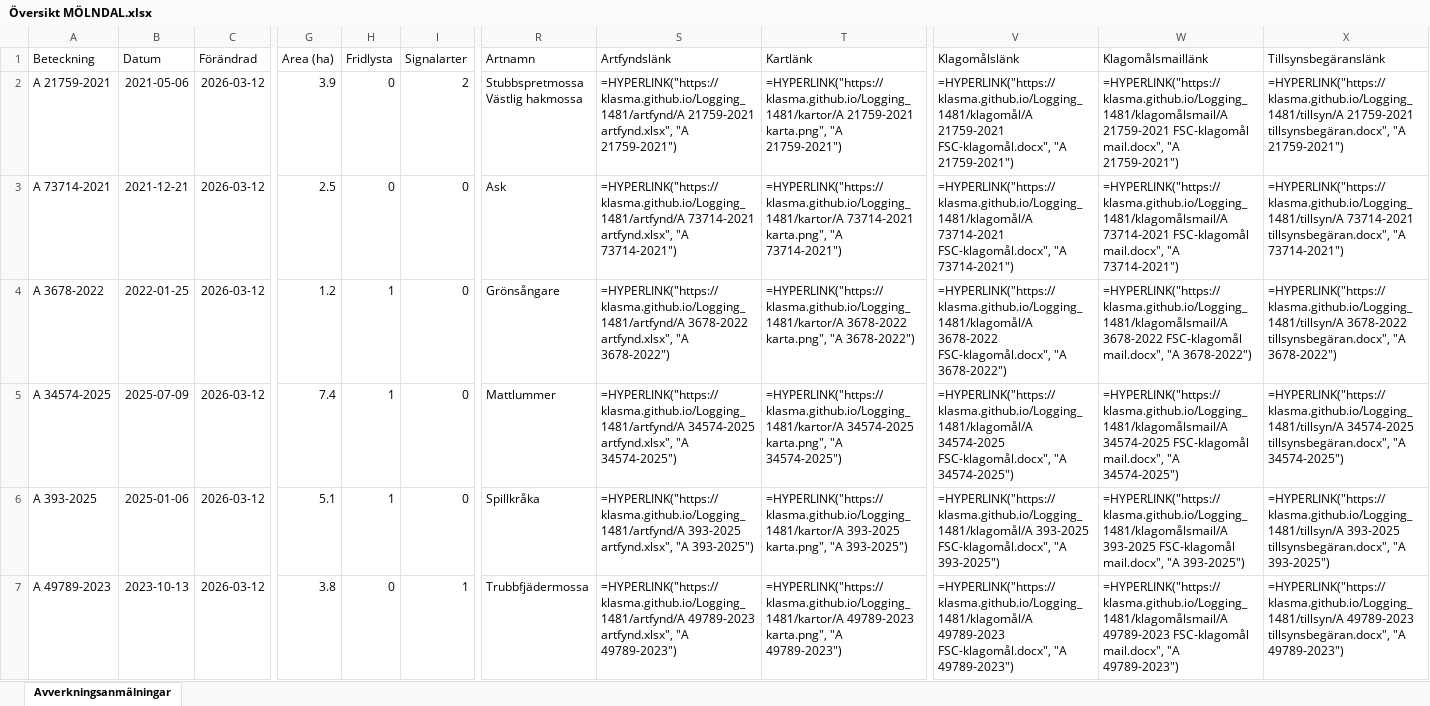
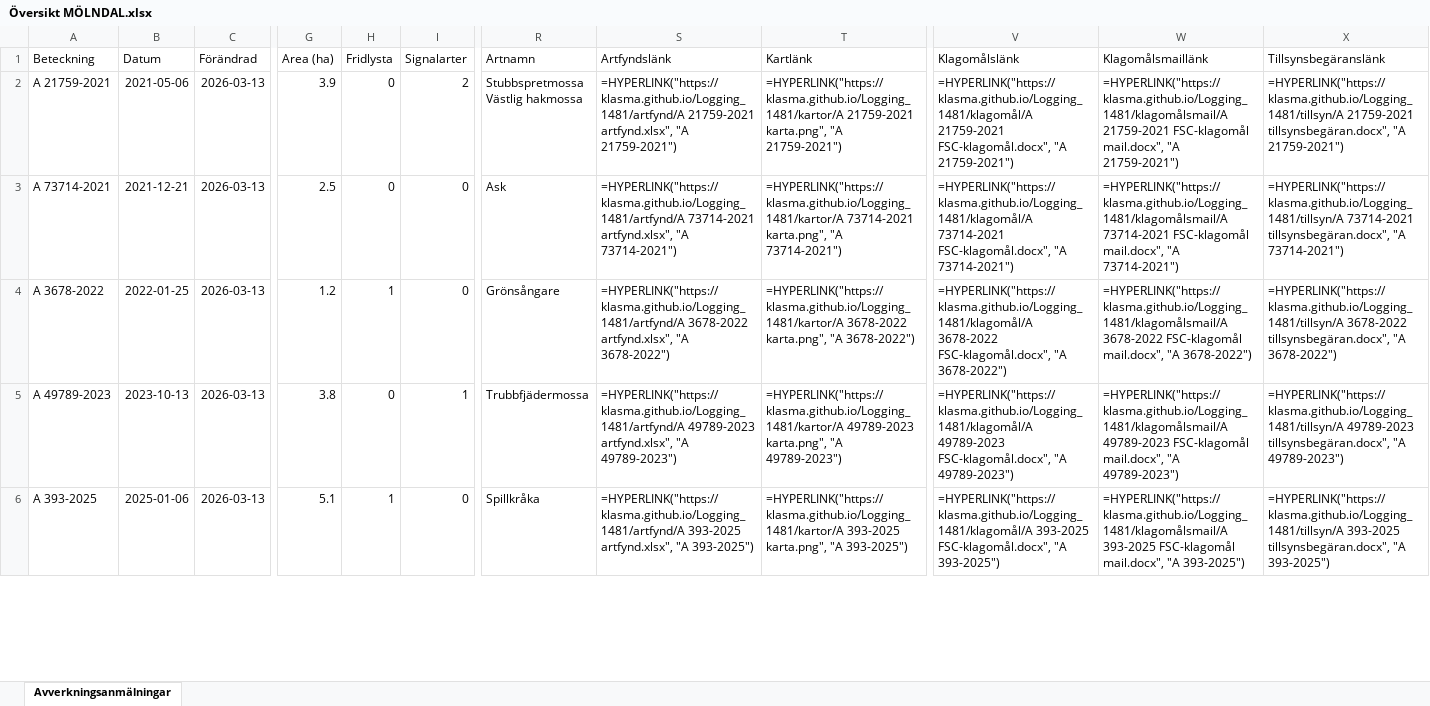
Before and after one commit to klasma/Logging_1481, an Excel workbook: Översikt MÖLNDAL.xlsx, sheet Avverkningsanmälningar, drawn as a sheet; only a part is shown, gaps mark what is left out; values as stored, in another font and other column widths than the file's, no borders; formulas without a stored value are shown as written; removed rows and columns are numbered as before the commit, all else as after; rows hold the shown columns only; the diff covers the shown part only; the diff names each change by its address in the sheet, - before the commit and + after, or states it on an @@ line.

```diff
--- a/Översikt MÖLNDAL.xlsx (sheet Avverkningsanmälningar)
+++ b/Översikt MÖLNDAL.xlsx (sheet Avverkningsanmälningar)
-C2:C6 (Förändrad): 2026-03-12
+C2:C6 (Förändrad): 2026-03-13
-A5 (Beteckning): A 34574-2025
+A5 (Beteckning): A 49789-2023
-B5 (Datum): 2025-07-09
+B5 (Datum): 2023-10-13
-G5 (Area (ha)): 7.4
+G5 (Area (ha)): 3.8
-H5 (Fridlysta): 1
+H5 (Fridlysta): 0
-I5 (Signalarter): 0
+I5 (Signalarter): 1
-R5 (Artnamn): Mattlummer
+R5 (Artnamn): Trubbfjädermossa
-S5 (Artfyndslänk): =HYPERLINK("https://klasma.github.io/Logging_1481/artfynd/A 34574-2025 artfynd.xlsx", "A 34574-2025")
+S5 (Artfyndslänk): =HYPERLINK("https://klasma.github.io/Logging_1481/artfynd/A 49789-2023 artfynd.xlsx", "A 49789-2023")
-T5 (Kartlänk): =HYPERLINK("https://klasma.github.io/Logging_1481/kartor/A 34574-2025 karta.png", "A 34574-2025")
+T5 (Kartlänk): =HYPERLINK("https://klasma.github.io/Logging_1481/kartor/A 49789-2023 karta.png", "A 49789-2023")
-V5 (Klagomålslänk): =HYPERLINK("https://klasma.github.io/Logging_1481/klagomål/A 34574-2025 FSC-klagomål.docx", "A 34574-2025")
+V5 (Klagomålslänk): =HYPERLINK("https://klasma.github.io/Logging_1481/klagomål/A 49789-2023 FSC-klagomål.docx", "A 49789-2023")
-W5 (Klagomålsmaillänk): =HYPERLINK("https://klasma.github.io/Logging_1481/klagomålsmail/A 34574-2025 FSC-klagomål mail.docx", "A 34574-2025")
+W5 (Klagomålsmaillänk): =HYPERLINK("https://klasma.github.io/Logging_1481/klagomålsmail/A 49789-2023 FSC-klagomål mail.docx", "A 49789-2023")
-X5 (Tillsynsbegäranslänk): =HYPERLINK("https://klasma.github.io/Logging_1481/tillsyn/A 34574-2025 tillsynsbegäran.docx", "A 34574-2025")
+X5 (Tillsynsbegäranslänk): =HYPERLINK("https://klasma.github.io/Logging_1481/tillsyn/A 49789-2023 tillsynsbegäran.docx", "A 49789-2023")
-row 7: A 49789-2023 | 2023-10-13 | 2026-03-12 | 3.8 | 0 | 1 | Trubbfjädermossa | =HYPERLINK("https://klasma.github.io/Logging_1481/artfynd/A 49789-2023 artfynd.xlsx", "A 49789-2023") | =HYPERLINK("https://klasma.github.io/Logging_1481/kartor/A 49789-2023 karta.png", "A 49789-2023") | =HYPERLINK("https://klasma.github.io/Logging_1481/klagomål/A 49789-2023 FSC-klagomål.docx", "A 49789-2023") | =HYPERLINK("https://klasma.github.io/Logging_1481/klagomålsmail/A 49789-2023 FSC-klagomål mail.docx", "A 49789-2023") | =HYPERLINK("https://klasma.github.io/Logging_1481/tillsyn/A 49789-2023 tillsynsbegäran.docx", "A 49789-2023")
```
Also changed, not shown: 10 added rows, 9 removed rows and 81 edited cells elsewhere in this sheet, artfynd/A 21759-2021 artfynd.xlsx, artfynd/A 2842-2025 artfynd.xlsx, 37 other files.
